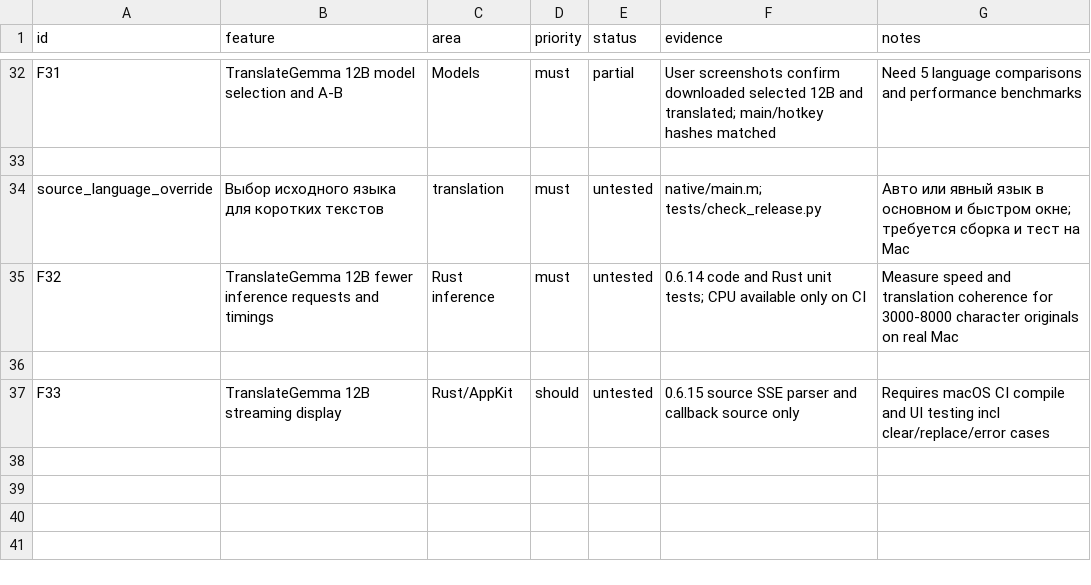
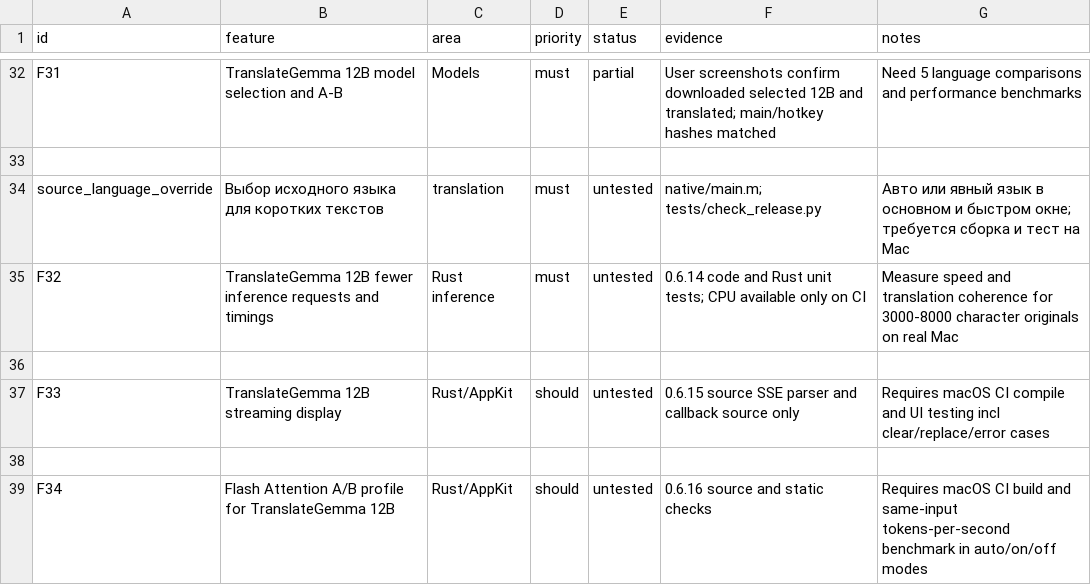
Before and after one commit to igrizlikov/FreeLingo, a CSV file: replica/features.csv, drawn as a sheet; only a part is shown, gaps mark what is left out.

```diff
--- a/replica/features.csv
+++ b/replica/features.csv
@@ -37 +37,3 @@ F32,TranslateGemma 12B fewer inference requests and timings,Rust inference,must,
 F33,TranslateGemma 12B streaming display,Rust/AppKit,should,untested,0.6.15 source SSE parser and callback source only,Requires macOS CI compile and UI testing incl clear/replace/error cases
+
+F34,Flash Attention A/B profile for TranslateGemma 12B,Rust/AppKit,should,untested,0.6.16 source and static checks,Requires macOS CI build and same-input tokens-per-second benchmark in auto/on/off modes
```
Also changed, not shown: 14 other files.
